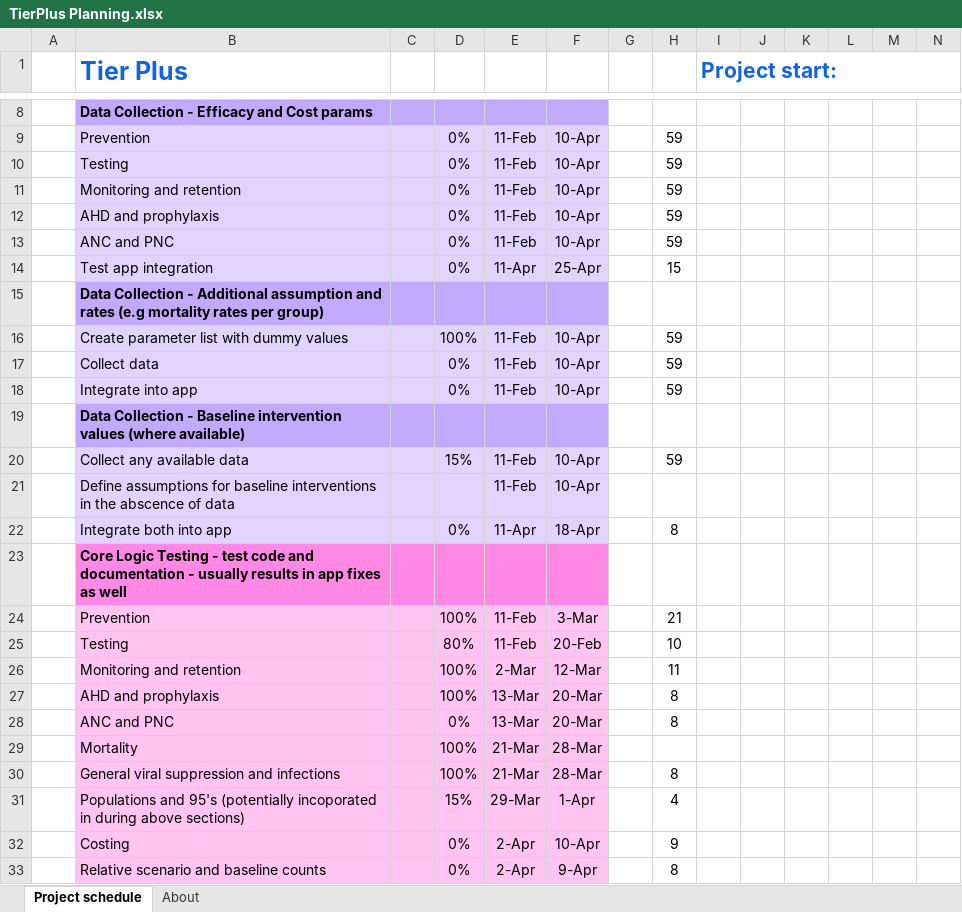
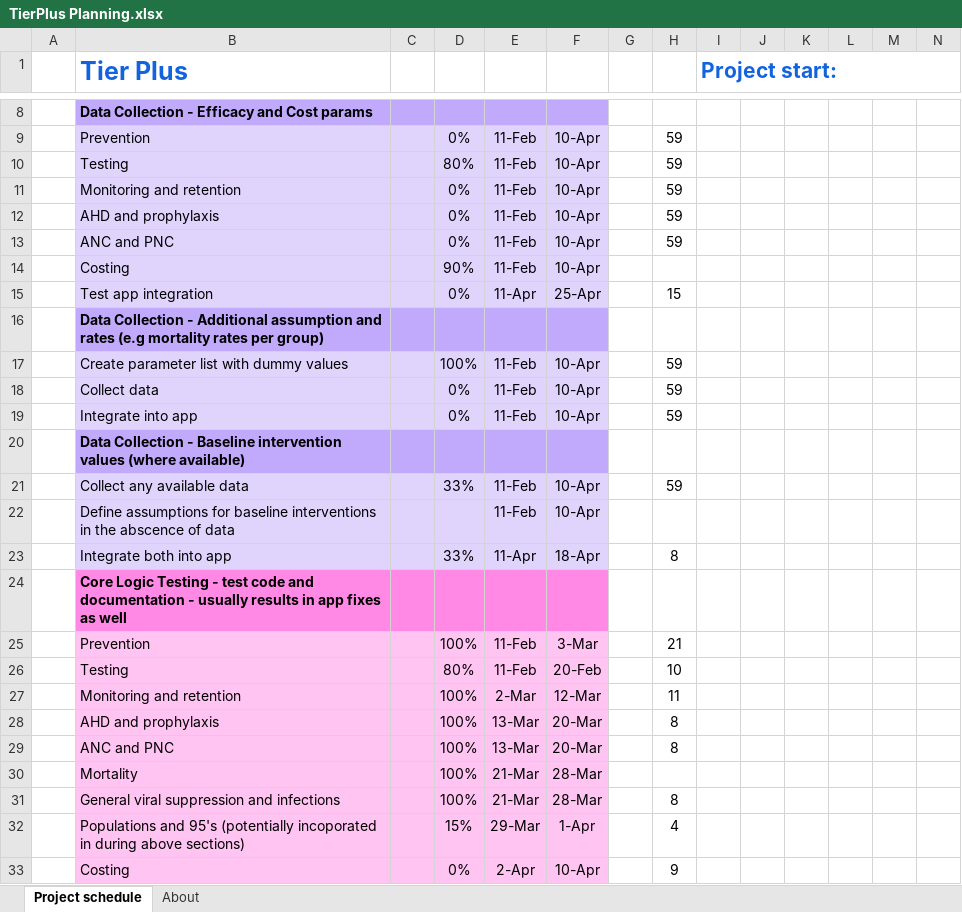
Before and after one commit to adenooy2/HIV_prioritization_tool, an Excel workbook: resources/TierPlus Planning.xlsx, sheet Project schedule, drawn as a sheet; only a part is shown, gaps mark what is left out; the shorter side is filled out with more unchanged rows; values as stored, in another font and other column widths than the file's, no borders; charts and pictures and conditional formats not drawn; addresses are those after the commit; rows hold the shown columns only; the diff names each change by its address in the sheet, - before the commit and + after, or states it on an @@ line.

```diff
--- a/resources/TierPlus Planning.xlsx (sheet Project schedule)
+++ b/resources/TierPlus Planning.xlsx (sheet Project schedule)
-D10: 0%
+D10: 80%
+row 14:  | Costing |  | 90% | 11-Feb | 10-Apr
-D21: 15%
+D21: 33%
-D23: 0%
+D23: 33%
-D29: 0%
+D29: 100%
```
Also changed, not shown: formulas that keep their value, 11 other files.
